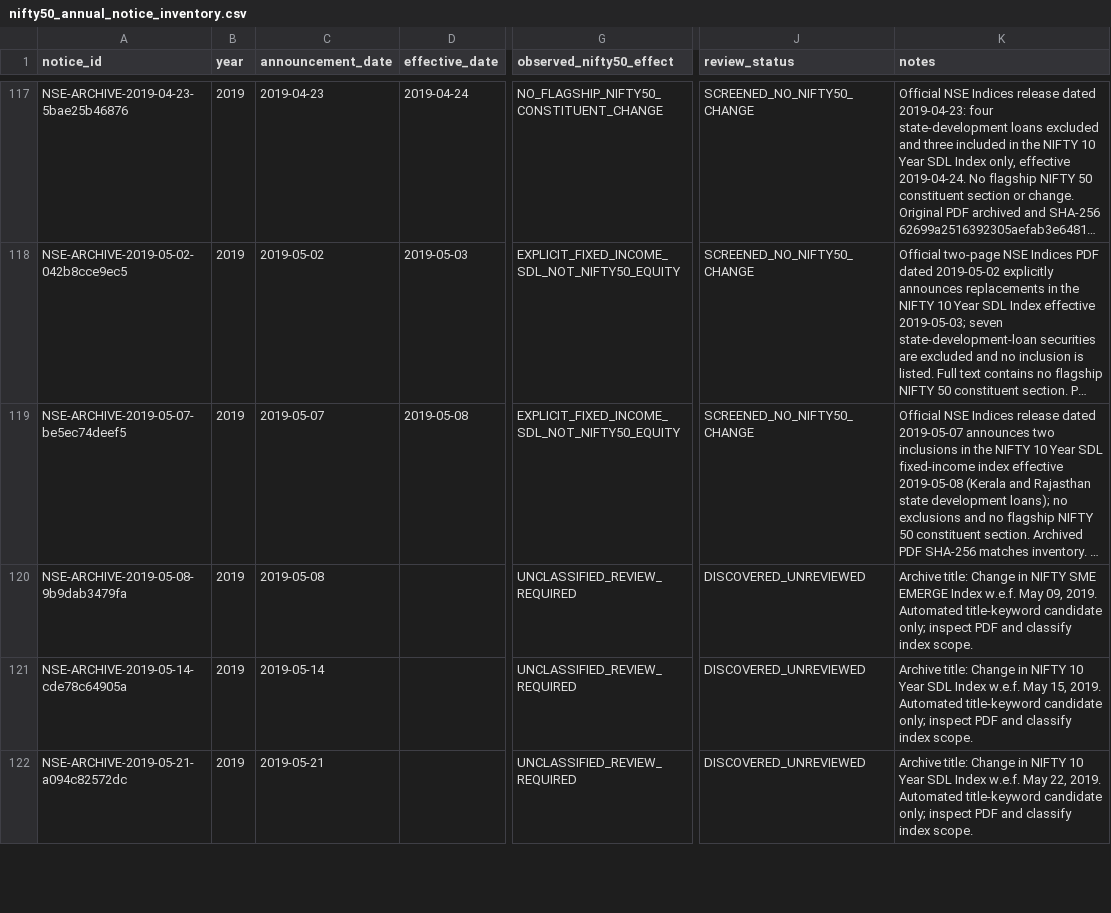
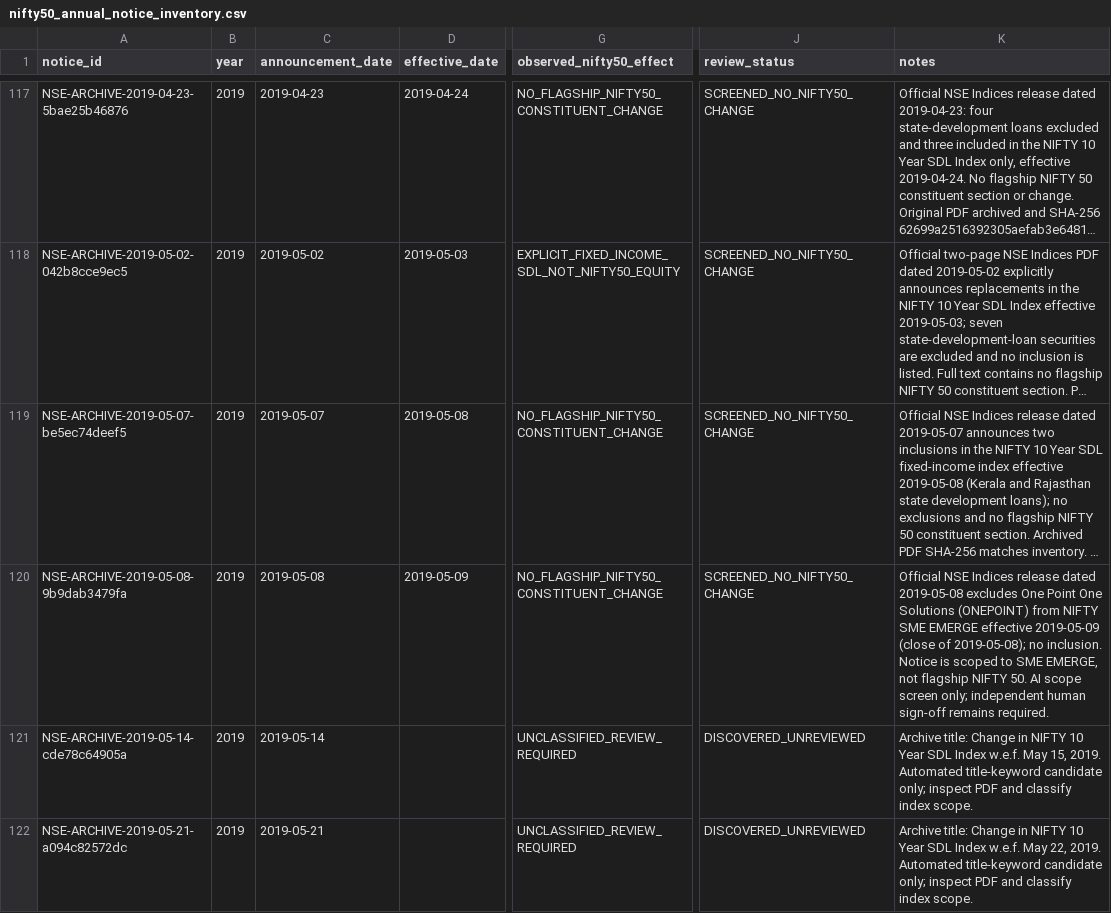
Before and after one commit to vishwasgarg5/Trader, a CSV file: data/reference/nifty50_annual_notice_inventory.csv, drawn as a sheet; only a part is shown, gaps mark what is left out; long unchanged cells end in …; the diff names each change by its address in the sheet, - before the commit and + after, or states it on an @@ line.

Commit message:
Screen 2019-05-08 SME EMERGE notice and correct scope metadata

```diff
--- a/data/reference/nifty50_annual_notice_inventory.csv
+++ b/data/reference/nifty50_annual_notice_inventory.csv
-G119 (observed_nifty50_effect): EXPLICIT_FIXED_INCOME_SDL_NOT_NIFTY50_EQUITY
+G119 (observed_nifty50_effect): NO_FLAGSHIP_NIFTY50_CONSTITUENT_CHANGE
-D120 (effective_date): (empty)
+D120 (effective_date): 2019-05-09
-G120 (observed_nifty50_effect): UNCLASSIFIED_REVIEW_REQUIRED
+G120 (observed_nifty50_effect): NO_FLAGSHIP_NIFTY50_CONSTITUENT_CHANGE
-J120 (review_status): DISCOVERED_UNREVIEWED
+J120 (review_status): SCREENED_NO_NIFTY50_CHANGE
-K120 (notes): Archive title: Change in NIFTY SME EMERGE Index w.e.f. May 09, 2019. Automated title-keyword candidate only; inspect PDF and classify index scope.
+K120 (notes): Official NSE Indices release dated 2019-05-08 excludes One Point One Solutions (ONEPOINT) from NIFTY SME EMERGE effective 2019-05-09 (close of 2019-05-08); no inclusion. Notice is scoped to SME EMERGE, not flagship NIFTY 50. AI scope screen only; independent human sign-off remains required.
```
